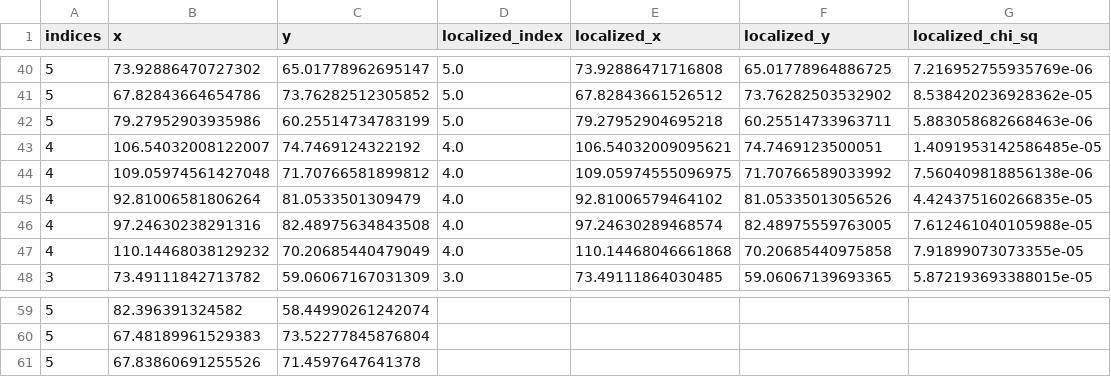
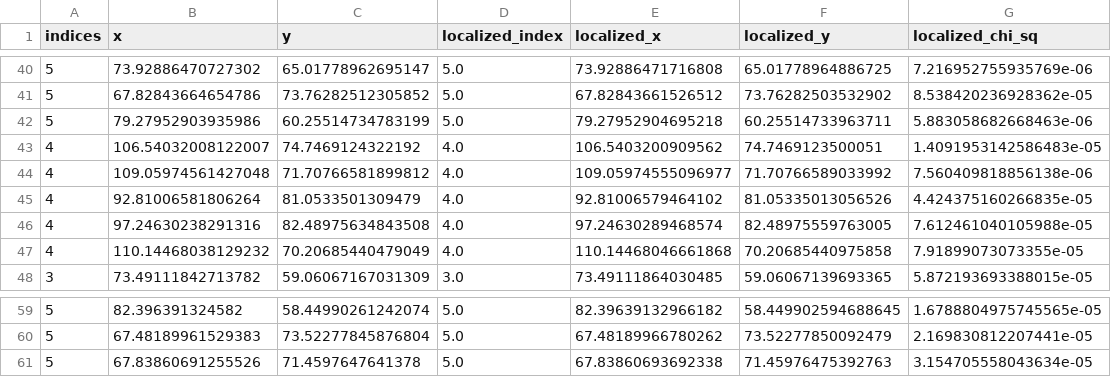
Before and after one commit to diceandcats/GWlensing_Brian, a CSV file: src_pos_for_distribution_2nd.csv, drawn as a sheet; only a part is shown, gaps mark what is left out; the diff covers the shown part only.

```diff
--- a/src_pos_for_distribution_2nd.csv
+++ b/src_pos_for_distribution_2nd.csv
@@ -42,4 +42,4 @@ indices,x,y,localized_index,localized_x,localized_y,localized_chi_sq
 5,79.27952903935986,60.25514734783199,5.0,79.27952904695218,60.25514733963711,5.883058682668463e-06
-4,106.54032008122007,74.7469124322192,4.0,106.54032009095621,74.7469123500051,1.4091953142586485e-05
-4,109.05974561427048,71.70766581899812,4.0,109.05974555096975,71.70766589033992,7.560409818856138e-06
+4,106.54032008122007,74.7469124322192,4.0,106.5403200909562,74.7469123500051,1.4091953142586483e-05
+4,109.05974561427048,71.70766581899812,4.0,109.05974555096977,71.70766589033992,7.560409818856138e-06
 4,92.81006581806264,81.0533501309479,4.0,92.81006579464102,81.05335013056526,4.424375160266835e-05
@@ -59,3 +59,3 @@ indices,x,y,localized_index,localized_x,localized_y,localized_chi_sq
-5,82.396391324582,58.44990261242074,,,,
-5,67.48189961529383,73.52277845876804,,,,
-5,67.83860691255526,71.4597647641378,,,,
+5,82.396391324582,58.44990261242074,5.0,82.39639132966182,58.449902594688645,1.6788804975745565e-05
+5,67.48189961529383,73.52277845876804,5.0,67.48189966780262,73.52277850092479,2.169830812207441e-05
+5,67.83860691255526,71.4597647641378,5.0,67.83860693692338,71.45976475392763,3.154705558043634e-05
```
Also changed, not shown: 36 edited cells elsewhere in this file.
